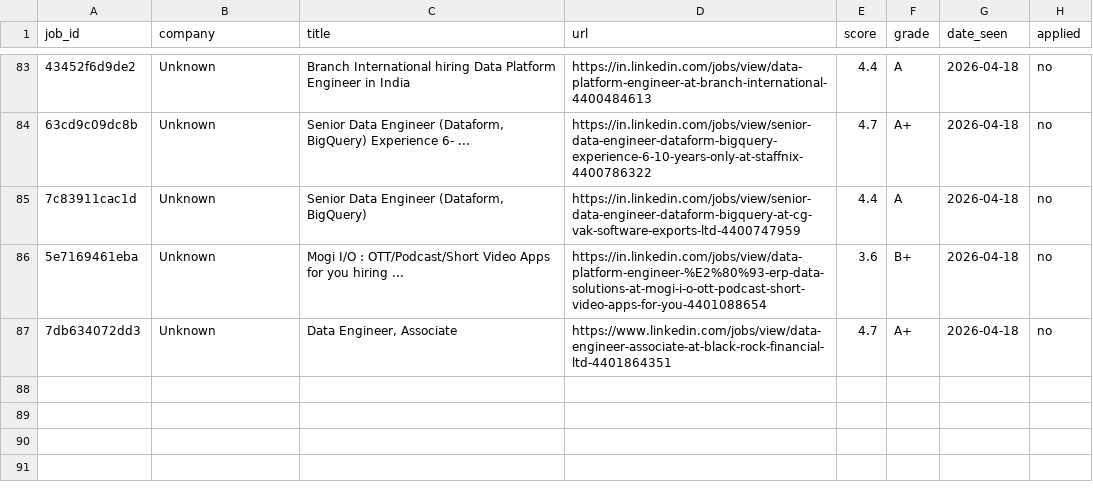
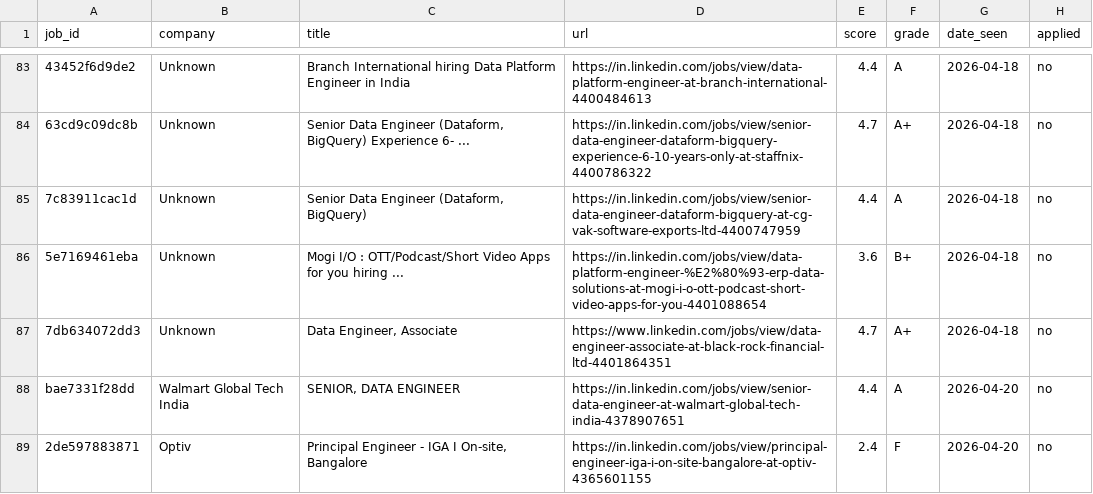
Before and after one commit to Shubhi82/job-market, a TSV file: data/tracker.tsv, drawn as a sheet; only a part is shown, gaps mark what is left out; the diff names each change by its address in the sheet, - before the commit and + after, or states it on an @@ line.

```diff
--- a/data/tracker.tsv
+++ b/data/tracker.tsv
+row 88: bae7331f28dd | Walmart Global Tech India | SENIOR, DATA ENGINEER | https://in.linkedin.com/jobs/view/senior-data-engineer-at-walmart-global-tech-india-4378907651 | 4.4 | A | 2026-04-20 | no
+row 89: 2de597883871 | Optiv | Principal Engineer - IGA I On-site, Bangalore | https://in.linkedin.com/jobs/view/principal-engineer-iga-i-on-site-bangalore-at-optiv-4365601155 | 2.4 | F | 2026-04-20 | no
```
Also changed, not shown: 2 other files.
